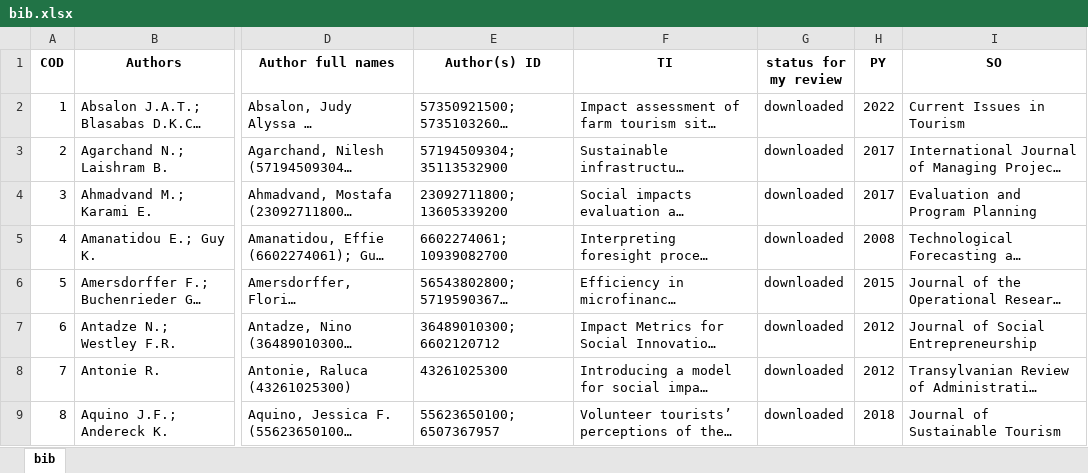
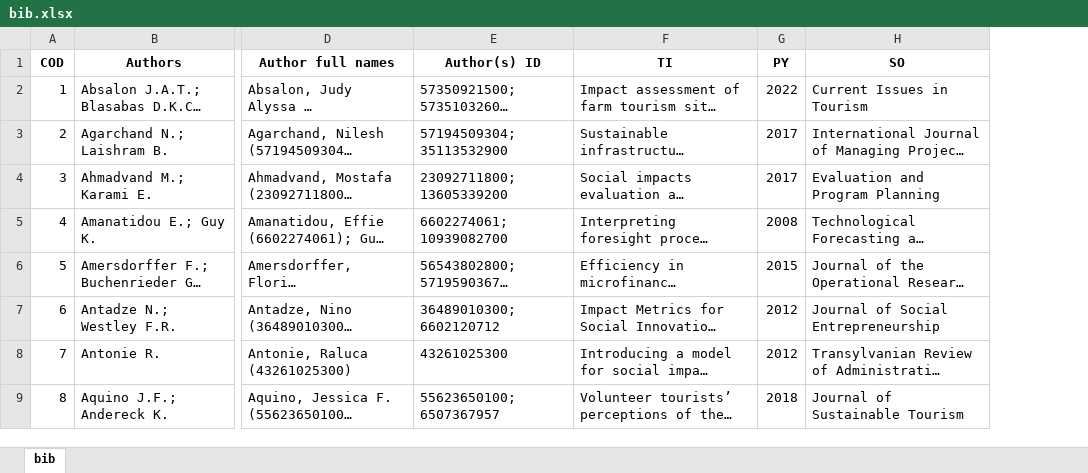
Before and after one commit to massimoronchini/protocol_review, an Excel workbook: bib.xlsx, sheet bib, drawn as a sheet; only a part is shown, gaps mark what is left out; long unchanged cells end in …; values as stored, in another font and other column widths than the file's, no borders; the diff names each change by its address in the sheet, - before the commit and + after, or states it on an @@ line.

Commit message:
Add files via upload

```diff
--- a/bib.xlsx (sheet bib)
+++ b/bib.xlsx (sheet bib)
-column G (status for my review), rows 2-9: all downloaded
```
